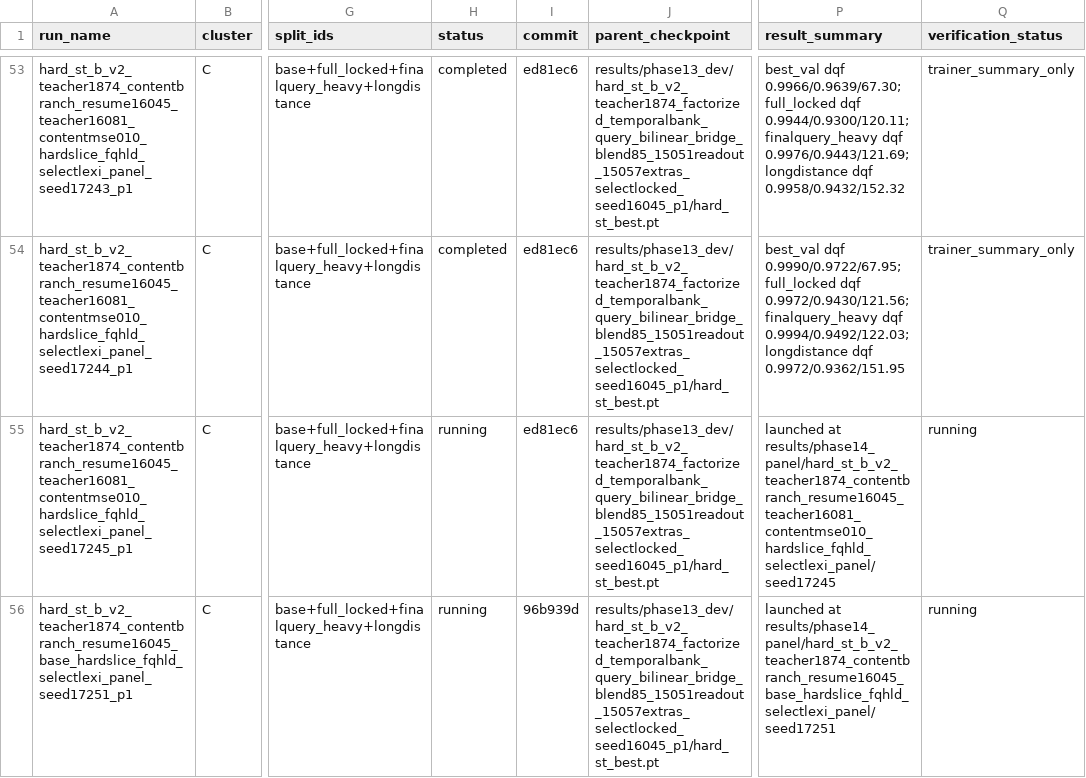
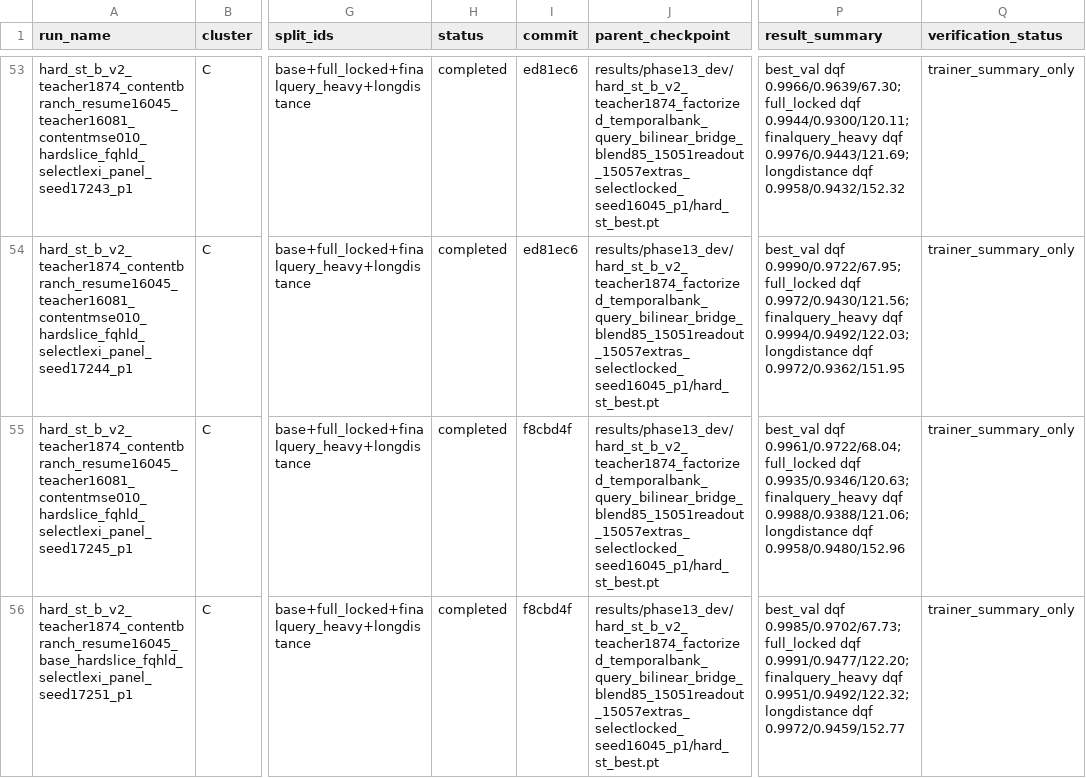
Before and after one commit to catid/gnn2, a CSV file: docs/phase14_run_matrix.csv, drawn as a sheet; only a part is shown, gaps mark what is left out; the diff covers the shown part only; the diff names each change by its address in the sheet, - before the commit and + after, or states it on an @@ line.

Commit message:
Track phase14 panel recovery state

```diff
--- a/docs/phase14_run_matrix.csv
+++ b/docs/phase14_run_matrix.csv
-H55:H56 (status): running
+H55:H56 (status): completed
-I55 (commit): ed81ec6
+I55 (commit): f8cbd4f
-P55 (result_summary): launched at results/phase14_panel/hard_st_b_v2_teacher1874_contentbranch_resume16045_teacher16081_contentmse010_hardslice_fqhld_selectlexi_panel/seed17245
+P55 (result_summary): best_val dqf 0.9961/0.9722/68.04; full_locked dqf 0.9935/0.9346/120.63; finalquery_heavy dqf 0.9988/0.9388/121.06; longdistance dqf 0.9958/0.9480/152.96
-Q55:Q56 (verification_status): running
+Q55:Q56 (verification_status): trainer_summary_only
-I56 (commit): 96b939d
+I56 (commit): f8cbd4f
-P56 (result_summary): launched at results/phase14_panel/hard_st_b_v2_teacher1874_contentbranch_resume16045_base_hardslice_fqhld_selectlexi_panel/seed17251
+P56 (result_summary): best_val dqf 0.9985/0.9702/67.73; full_locked dqf 0.9991/0.9477/122.20; finalquery_heavy dqf 0.9951/0.9492/122.32; longdistance dqf 0.9972/0.9459/152.77
```
Also changed, not shown: 8 edited cells elsewhere in this file.
